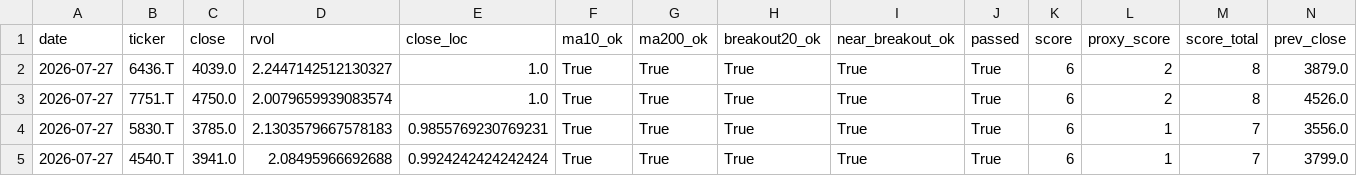
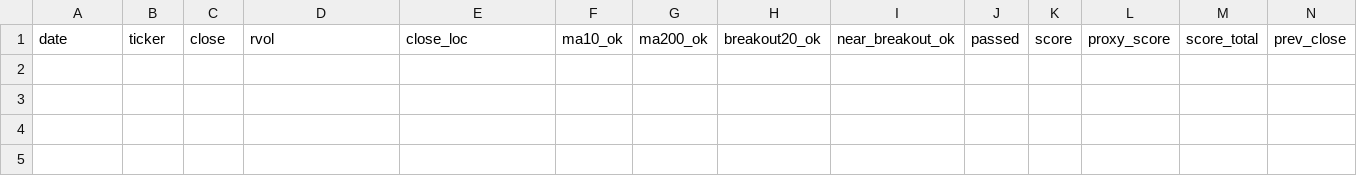
Before and after one commit to Hyodokamo/trend-catalyst-screener, a CSV file: data/outputs/screen_latest.csv, drawn as a sheet; only a part is shown; rows hold the shown columns only; the diff names each change by its address in the sheet, - before the commit and + after, or states it on an @@ line.

```diff
--- a/data/outputs/screen_latest.csv
+++ b/data/outputs/screen_latest.csv
-row 2: 2026-07-27 | 6436.T | 4039.0 | 2.2447142512130327 | 1.0 | True | True | True | True | True | 6 | 2 | 8 | 3879.0
-row 3: 2026-07-27 | 7751.T | 4750.0 | 2.0079659939083574 | 1.0 | True | True | True | True | True | 6 | 2 | 8 | 4526.0
-row 4: 2026-07-27 | 5830.T | 3785.0 | 2.1303579667578183 | 0.9855769230769231 | True | True | True | True | True | 6 | 1 | 7 | 3556.0
-row 5: 2026-07-27 | 4540.T | 3941.0 | 2.08495966692688 | 0.9924242424242424 | True | True | True | True | True | 6 | 1 | 7 | 3799.0
```
Also changed, not shown: docs/screen_latest.csv, 3 other files.
